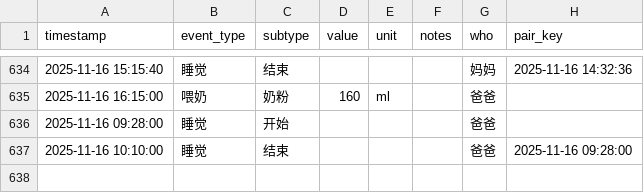
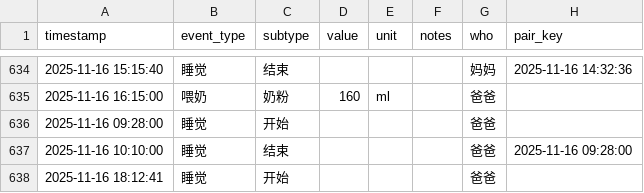
Before and after one commit to LeeAwesome/baby_daily, a CSV file: baby_log.csv, drawn as a sheet; only a part is shown, gaps mark what is left out.

Commit message:
update via Shortcuts

```diff
--- a/baby_log.csv
+++ b/baby_log.csv
@@ -637 +637,2 @@ timestamp,event_type,subtype,value,unit,notes,who, pair_key
 2025-11-16 10:10:00,睡觉,结束,,,, 爸爸,2025-11-16 09:28:00
+2025-11-16 18:12:41,睡觉,开始,,,, 爸爸,
```
